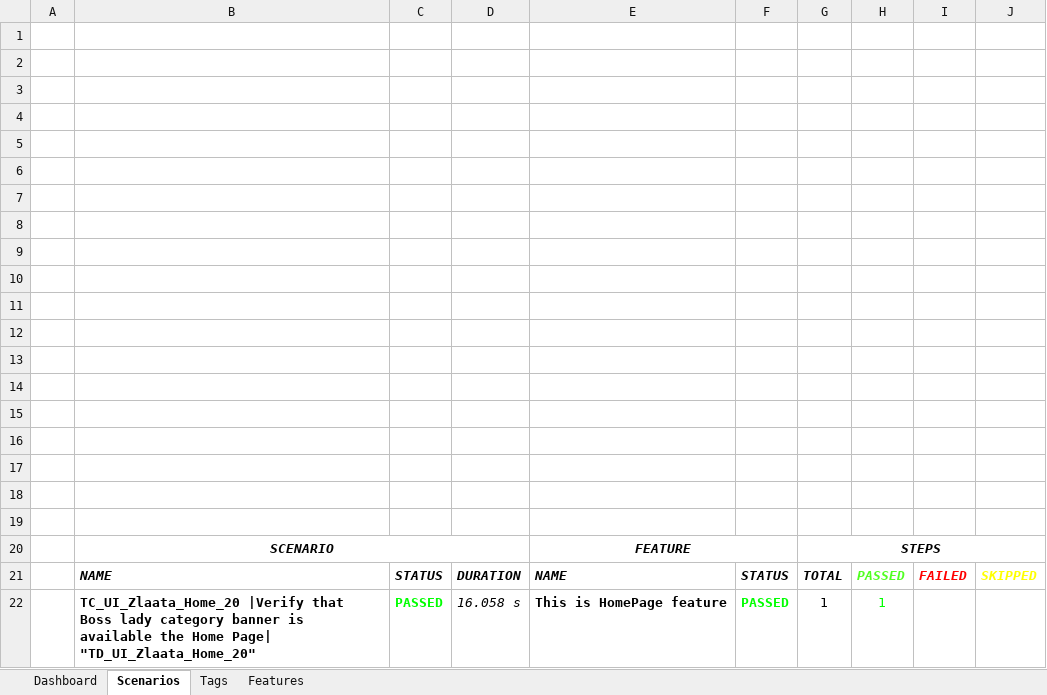
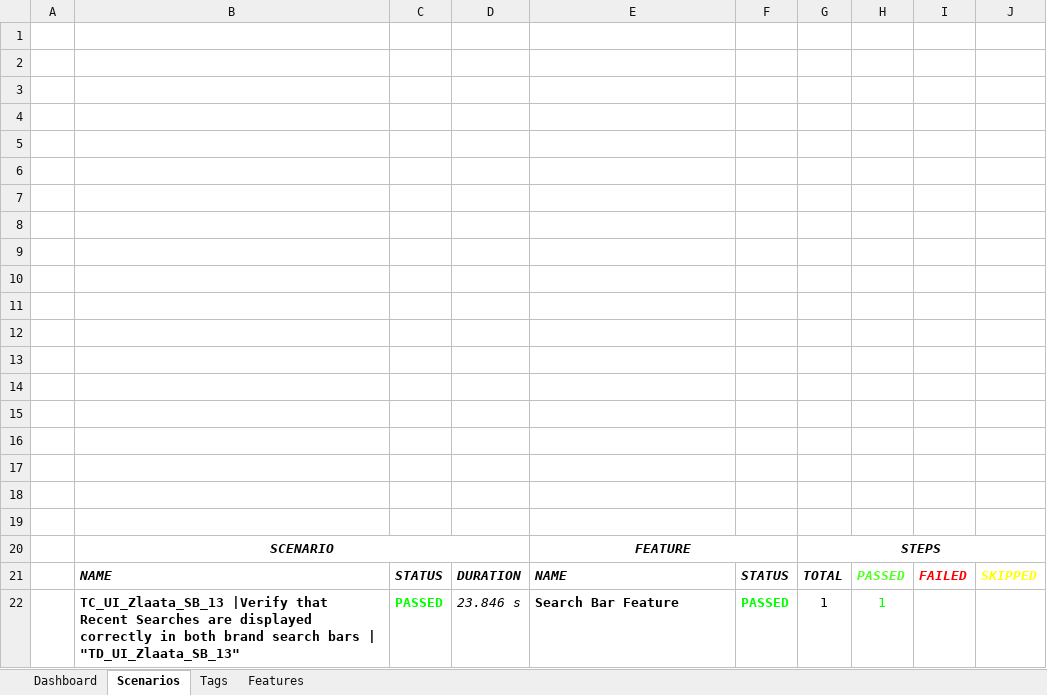
Before and after one commit to ZlaataAutomation/Zlaata, an Excel workbook: reports/Extent-Report/Zlaata-QAResults.xlsx, sheet Scenarios, drawn as a sheet; values as stored, in another font and other column widths than the file's, no borders; charts and pictures not drawn; the diff names each change by its address in the sheet, - before the commit and + after, or states it on an @@ line.

Commit message:
New update in search

```diff
--- a/reports/Extent-Report/Zlaata-QAResults.xlsx (sheet Scenarios)
+++ b/reports/Extent-Report/Zlaata-QAResults.xlsx (sheet Scenarios)
-B22: TC_UI_Zlaata_Home_20 |Verify that Boss lady category banner is available the Home Page| "TD_UI_Zlaata_Home_20"
+B22: TC_UI_Zlaata_SB_13 |Verify that Recent Searches are displayed correctly in both brand search bars | "TD_UI_Zlaata_SB_13"
-D22: 16.058 s
+D22: 23.846 s
-E22: This is HomePage feature
+E22: Search Bar Feature
```
Also changed, not shown: sheet Tags, sheet Features, charts or pictures, 12 other files.
